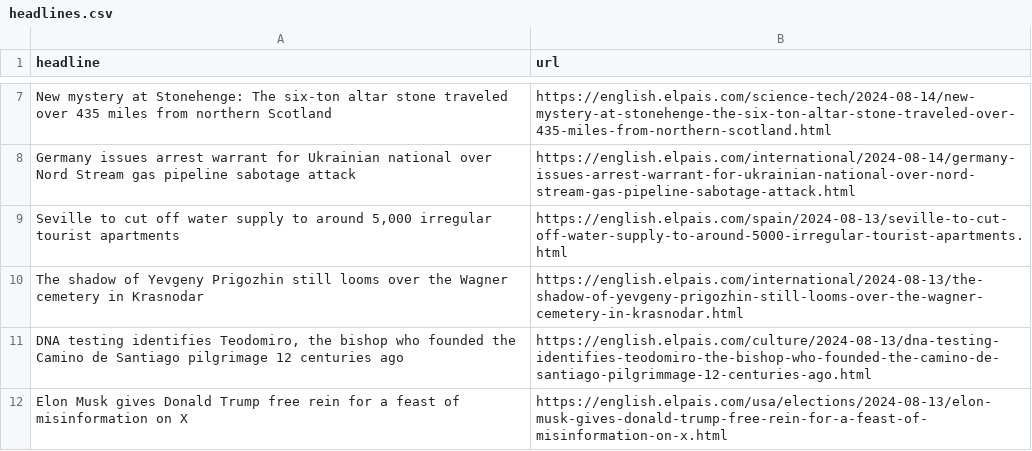
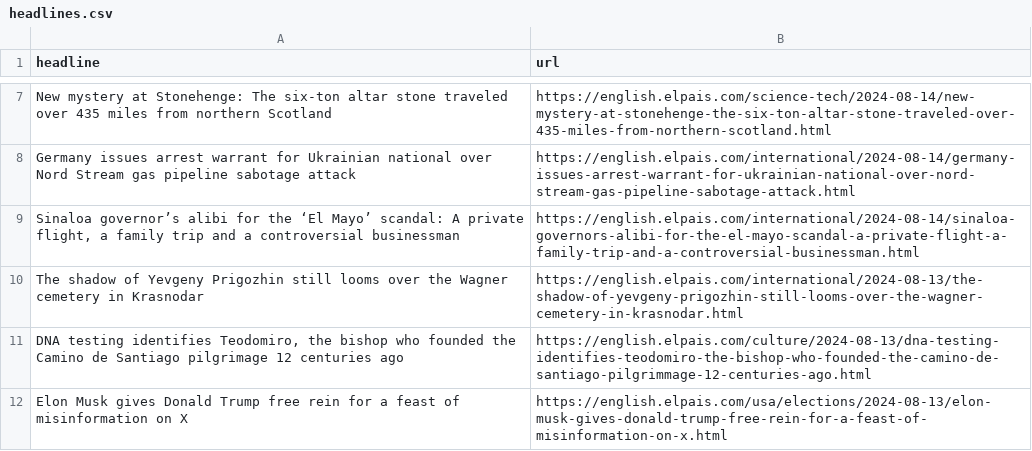
Before and after one commit to jsoma/el-pais-autoscraper, a CSV file: headlines.csv, drawn as a sheet; only a part is shown, gaps mark what is left out.

```diff
--- a/headlines.csv
+++ b/headlines.csv
@@ -8,3 +8,3 @@ New mystery at Stonehenge: The six-ton altar stone traveled over 435 miles from
 Germany issues arrest warrant for Ukrainian national over Nord Stream gas pipeline sabotage attack,https://english.elpais.com/international/2024-08-14/germany-issues-arrest-warrant-for-ukrainian-national-over-nord-stream-gas-pipeline-sabotage-attack.html
-"Seville to cut off water supply to around 5,000 irregular tourist apartments",https://english.elpais.com/spain/2024-08-13/seville-to-cut-off-water-supply-to-around-5000-irregular-tourist-apartments.html
+"Sinaloa governor’s alibi for the ‘El Mayo’ scandal: A private flight, a family trip and a controversial businessman",https://english.elpais.com/international/2024-08-14/sinaloa-governors-alibi-for-the-el-mayo-scandal-a-private-flight-a-family-trip-and-a-controversial-businessman.html
 The shadow of Yevgeny Prigozhin still looms over the Wagner cemetery in Krasnodar,https://english.elpais.com/international/2024-08-13/the-shadow-of-yevgeny-prigozhin-still-looms-over-the-wagner-cemetery-in-krasnodar.html
```
